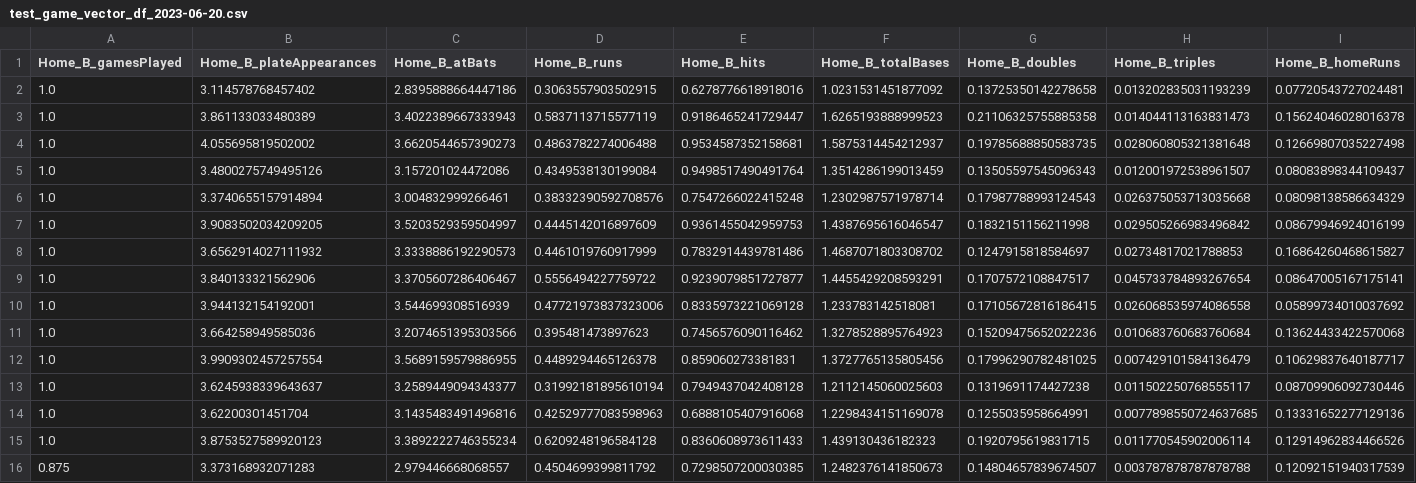
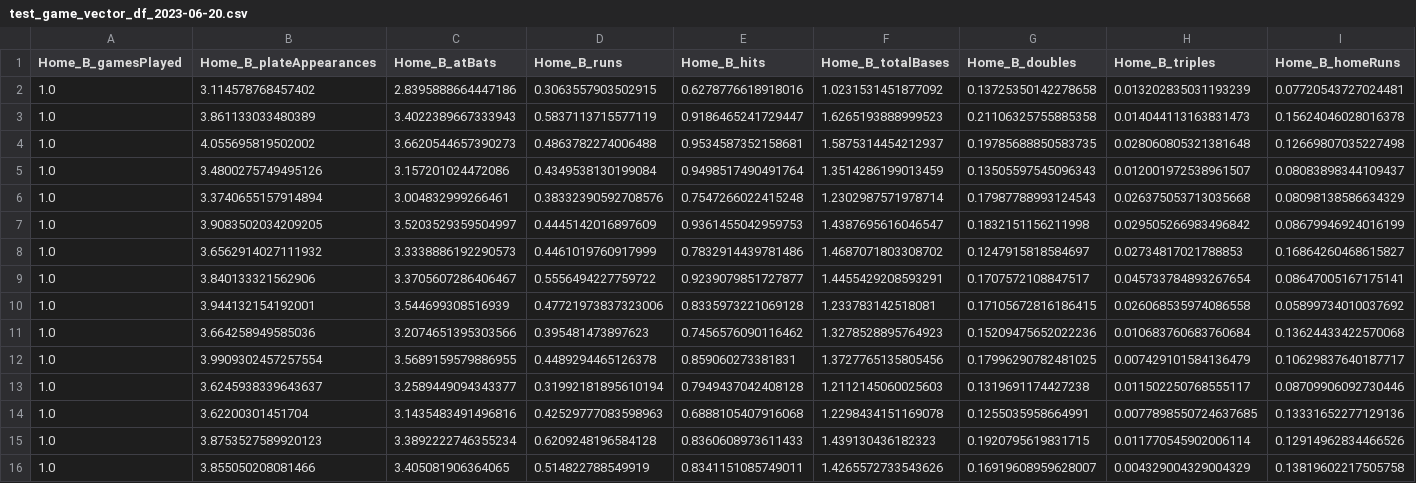
Before and after one commit to yeager620/Platform-V1, a CSV file: unit-tests/test_game_vector_df_2023-06-20.csv, drawn as a sheet; only a part is shown; the diff covers the shown part only; the diff names each change by its address in the sheet, - before the commit and + after, or states it on an @@ line.

```diff
--- a/unit-tests/test_game_vector_df_2023-06-20.csv
+++ b/unit-tests/test_game_vector_df_2023-06-20.csv
-A16 (Home_B_gamesPlayed): 0.875
+A16 (Home_B_gamesPlayed): 1.0
-B16 (Home_B_plateAppearances): 3.373168932071283
+B16 (Home_B_plateAppearances): 3.855050208081466
-C16 (Home_B_atBats): 2.979446668068557
+C16 (Home_B_atBats): 3.405081906364065
-D16 (Home_B_runs): 0.4504699399811792
+D16 (Home_B_runs): 0.514822788549919
-E16 (Home_B_hits): 0.7298507200030385
+E16 (Home_B_hits): 0.8341151085749011
-F16 (Home_B_totalBases): 1.2482376141850673
+F16 (Home_B_totalBases): 1.4265572733543626
-G16 (Home_B_doubles): 0.14804657839674507
+G16 (Home_B_doubles): 0.16919608959628007
-H16 (Home_B_triples): 0.003787878787878788
+H16 (Home_B_triples): 0.004329004329004329
-I16 (Home_B_homeRuns): 0.12092151940317539
+I16 (Home_B_homeRuns): 0.13819602217505758
```
Also changed, not shown: 12 edited cells elsewhere in this file, 6 other files.
